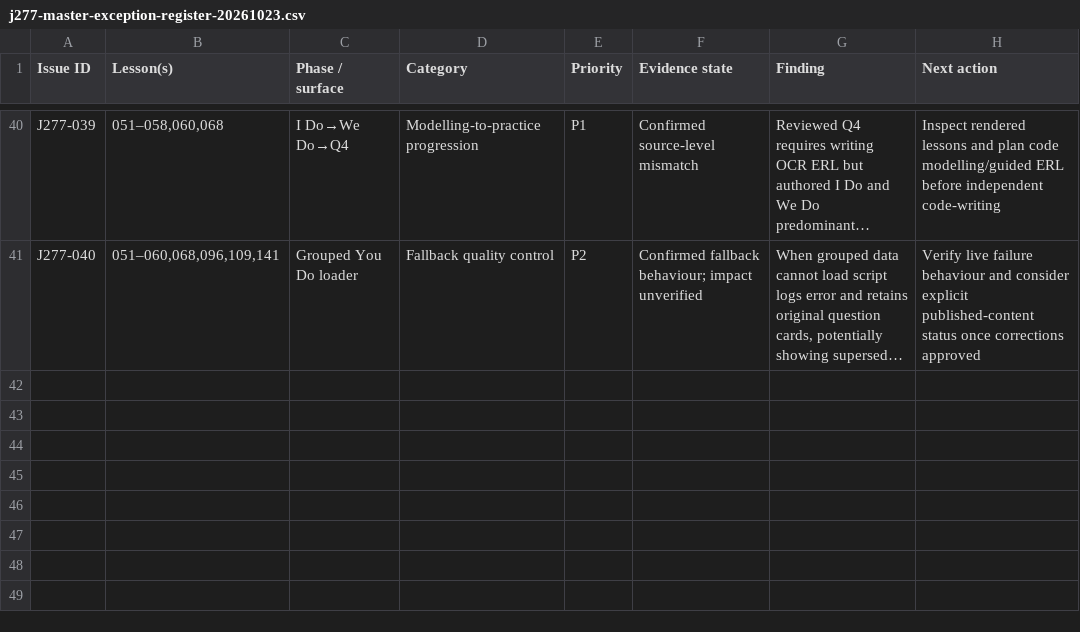
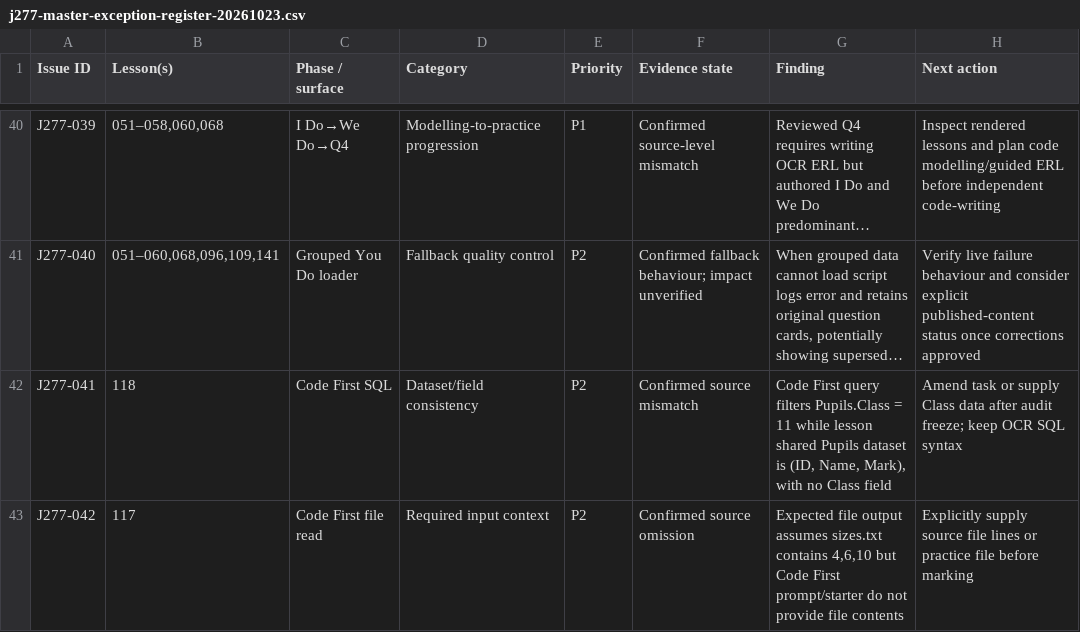
Before and after one commit to computingdept/reepham-computing, a CSV file: docs/audits/j277-master-exception-register-20261023.csv, drawn as a sheet; only a part is shown, gaps mark what is left out; long unchanged cells end in …; the diff names each change by its address in the sheet, - before the commit and + after, or states it on an @@ line.

Commit message:
Record J277 Code First data-context mismatches in lessons 117 and 118

```diff
--- a/docs/audits/j277-master-exception-register-20261023.csv
+++ b/docs/audits/j277-master-exception-register-20261023.csv
+row 42: J277-041 | 118 | Code First SQL | Dataset/field consistency | P2 | Confirmed source mismatch | Code First query filters Pupils.Class = 11 while lesson shared Pupils dataset is (ID, Name, Mark), with no Class field | Amend task or supply Class data after audit freeze; keep OCR SQL syntax
+row 43: J277-042 | 117 | Code First file read | Required input context | P2 | Confirmed source omission | Expected file output assumes sizes.txt contains 4,6,10 but Code First prompt/starter do not provide file contents | Explicitly supply source file lines or practice file before marking
```
